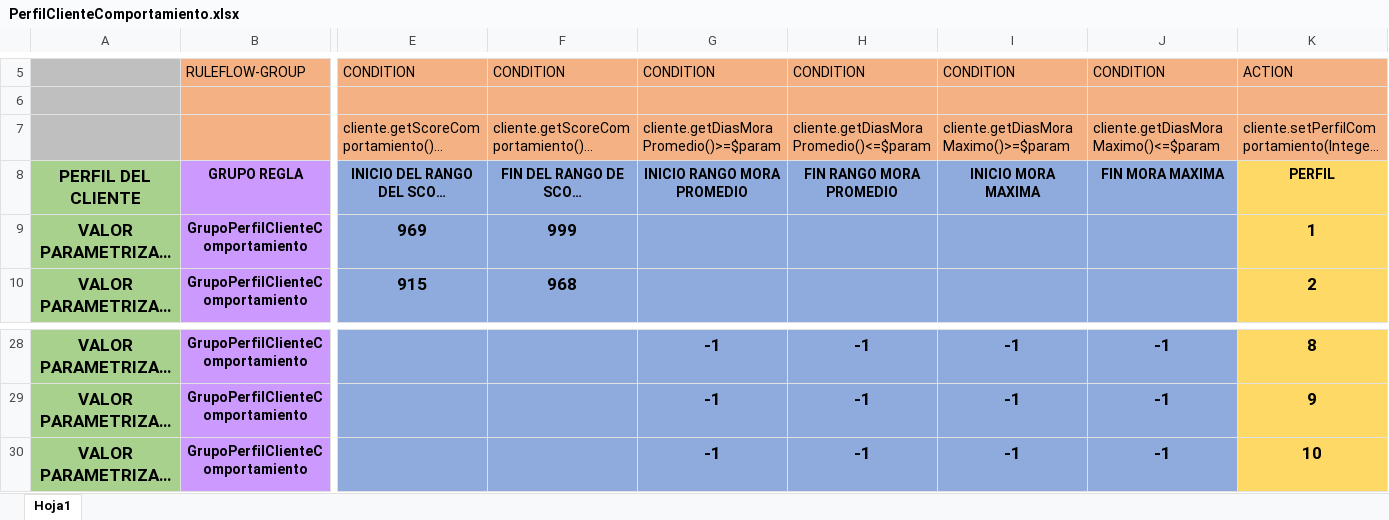
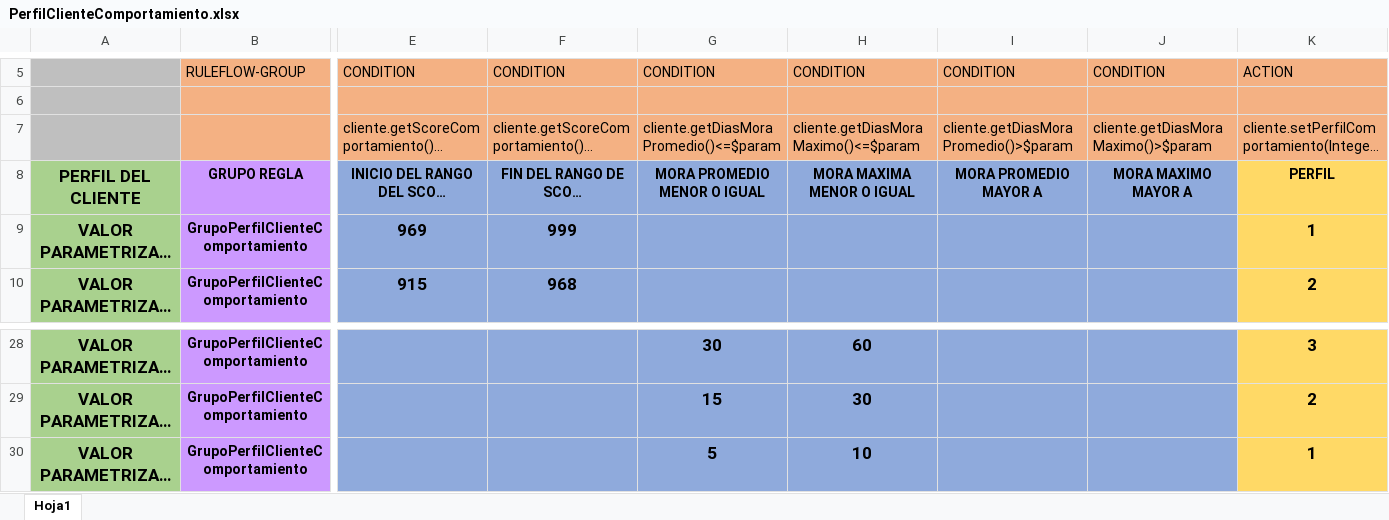
Before and after one commit to r06xd/bpm, an Excel workbook: src/main/resources/com/relative/brecreditosnuevos/matrices/PerfilClienteComportamiento.xlsx, sheet Hoja1, drawn as a sheet; only a part is shown, gaps mark what is left out; long unchanged cells end in …; values as stored, in another font and other column widths than the file's, no borders; charts and pictures not drawn; the diff covers the shown part only; the diff names each change by its address in the sheet, - before the commit and + after, or states it on an @@ line.

```diff
--- a/src/main/resources/com/relative/brecreditosnuevos/matrices/PerfilClienteComportamiento.xlsx (sheet Hoja1)
+++ b/src/main/resources/com/relative/brecreditosnuevos/matrices/PerfilClienteComportamiento.xlsx (sheet Hoja1)
-G7: cliente.getDiasMoraPromedio()>=$param
+G7: cliente.getDiasMoraPromedio()<=$param
-H7: cliente.getDiasMoraPromedio()<=$param
+H7: cliente.getDiasMoraMaximo()<=$param
-I7: cliente.getDiasMoraMaximo()>=$param
+I7: cliente.getDiasMoraPromedio()>$param
-J7: cliente.getDiasMoraMaximo()<=$param
+J7: cliente.getDiasMoraMaximo()>$param
-G8: INICIO RANGO MORA PROMEDIO
+G8: MORA PROMEDIO MENOR O IGUAL
-H8: FIN RANGO MORA PROMEDIO
+H8: MORA MAXIMA MENOR O IGUAL
-I8: INICIO MORA MAXIMA
+I8: MORA PROMEDIO MAYOR A
-J8: FIN MORA MAXIMA
+J8: MORA MAXIMO MAYOR A
-G28: -1
+G28: 30
-H28: -1
+H28: 60
-I28:I30: -1
+I28:I30: (empty)
-J28:J30: -1
+J28:J30: (empty)
-K28: 8
+K28: 3
-G29: -1
+G29: 15
-H29: -1
+H29: 30
-K29: 9
+K29: 2
-G30: -1
+G30: 5
-H30: -1
+H30: 10
-K30: 10
+K30: 1
```
Also changed, not shown: 36 edited cells elsewhere in this sheet, charts or pictures, 3 other files.
